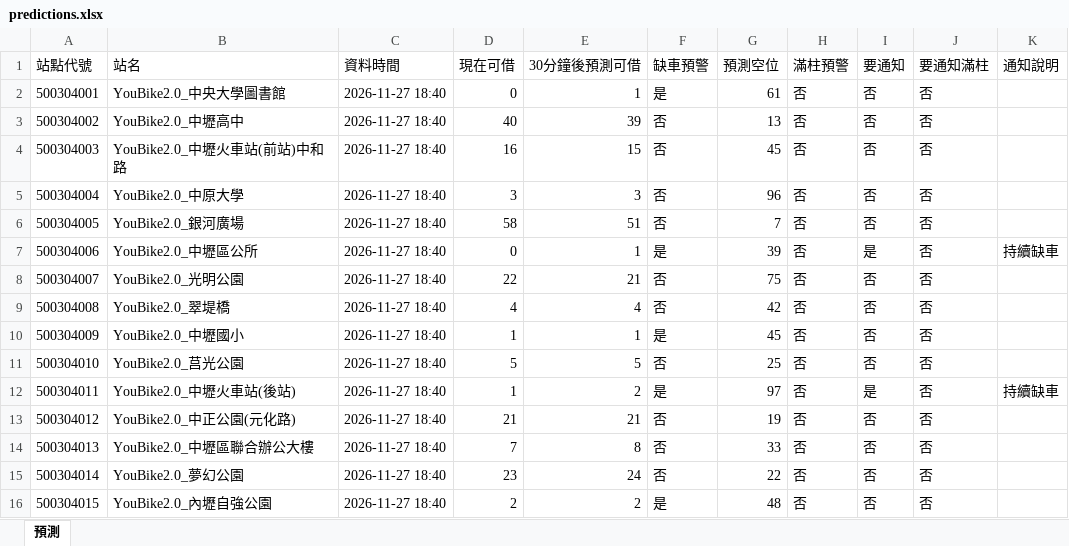
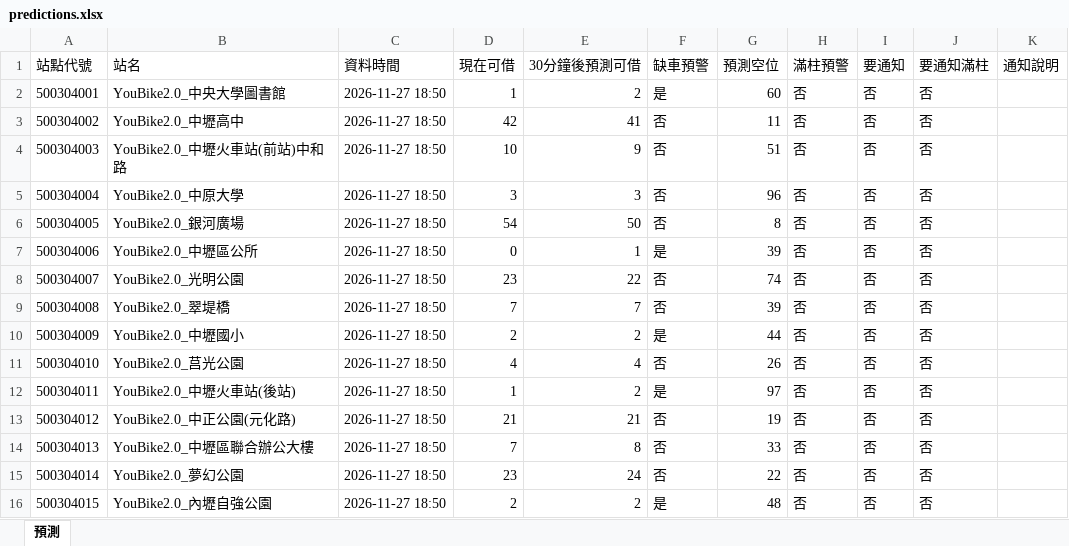
Before and after one commit to MingWei174/ncu-youbike, an Excel workbook: predictions.xlsx, sheet 預測, drawn as a sheet; only a part is shown; values as stored, in another font and other column widths than the file's, no borders; table styles not drawn; the diff covers the shown part only; the diff names each change by its address in the sheet, - before the commit and + after, or states it on an @@ line.

```diff
--- a/predictions.xlsx (sheet 預測)
+++ b/predictions.xlsx (sheet 預測)
-C2:C16 (資料時間): 2026-11-27 18:40
+C2:C16 (資料時間): 2026-11-27 18:50
-D2 (現在可借): 0
+D2 (現在可借): 1
-E2 (30分鐘後預測可借): 1
+E2 (30分鐘後預測可借): 2
-G2 (預測空位): 61
+G2 (預測空位): 60
-D3 (現在可借): 40
+D3 (現在可借): 42
-E3 (30分鐘後預測可借): 39
+E3 (30分鐘後預測可借): 41
-G3 (預測空位): 13
+G3 (預測空位): 11
-D4 (現在可借): 16
+D4 (現在可借): 10
-E4 (30分鐘後預測可借): 15
+E4 (30分鐘後預測可借): 9
-G4 (預測空位): 45
+G4 (預測空位): 51
-D6 (現在可借): 58
+D6 (現在可借): 54
-E6 (30分鐘後預測可借): 51
+E6 (30分鐘後預測可借): 50
-G6 (預測空位): 7
+G6 (預測空位): 8
-I7 (要通知): 是
+I7 (要通知): 否
-K7 (通知說明): 持續缺車
+K7 (通知說明): (empty)
-D8 (現在可借): 22
+D8 (現在可借): 23
-E8 (30分鐘後預測可借): 21
+E8 (30分鐘後預測可借): 22
-G8 (預測空位): 75
+G8 (預測空位): 74
-D9 (現在可借): 4
+D9 (現在可借): 7
-E9 (30分鐘後預測可借): 4
+E9 (30分鐘後預測可借): 7
-G9 (預測空位): 42
+G9 (預測空位): 39
-D10 (現在可借): 1
+D10 (現在可借): 2
-E10 (30分鐘後預測可借): 1
+E10 (30分鐘後預測可借): 2
-G10 (預測空位): 45
+G10 (預測空位): 44
-D11 (現在可借): 5
+D11 (現在可借): 4
-E11 (30分鐘後預測可借): 5
+E11 (30分鐘後預測可借): 4
-G11 (預測空位): 25
+G11 (預測空位): 26
-I12 (要通知): 是
+I12 (要通知): 否
-K12 (通知說明): 持續缺車
+K12 (通知說明): (empty)
```
Also changed, not shown: 611 edited cells elsewhere in this sheet, copilot_data.xlsx, 5 other files.
